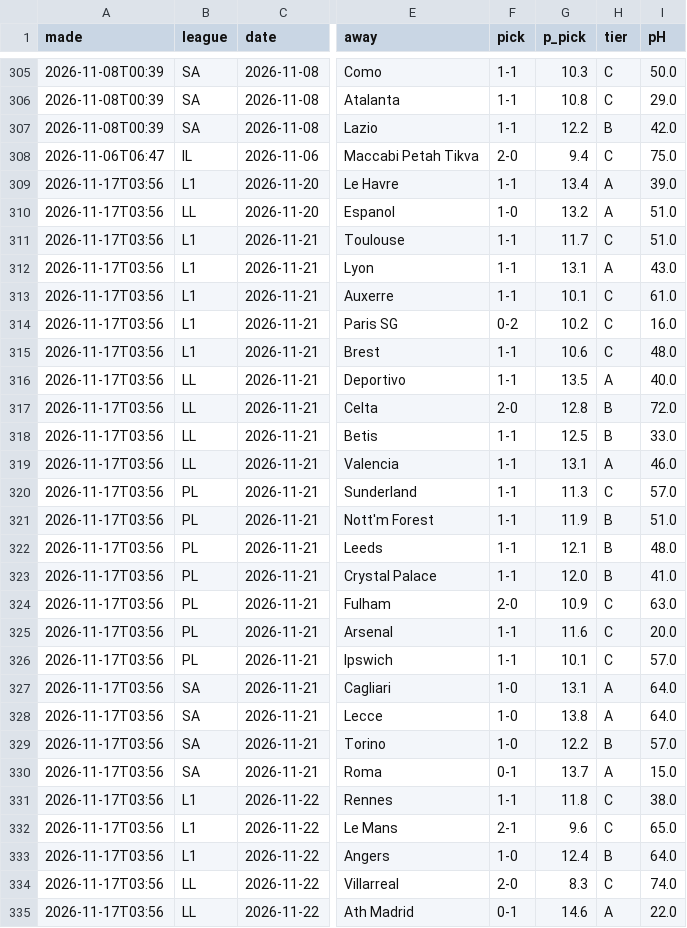
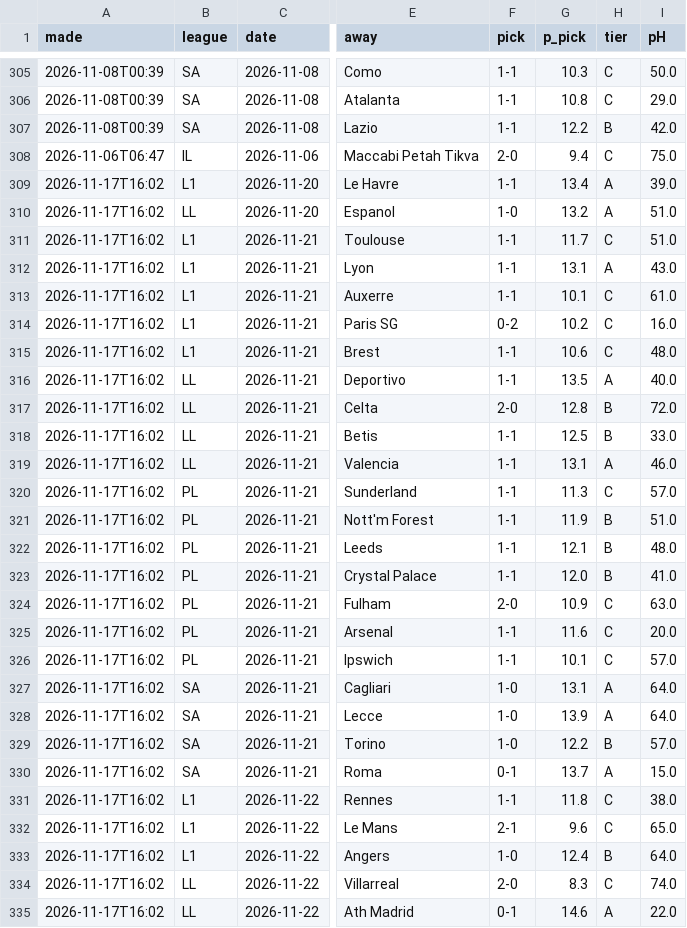
Before and after one commit to itzik200592-byte/score-oracle, a CSV file: data/ledger.csv, drawn as a sheet; only a part is shown, gaps mark what is left out; the diff covers the shown part only; the diff names each change by its address in the sheet, - before the commit and + after, or states it on an @@ line.

```diff
--- a/data/ledger.csv
+++ b/data/ledger.csv
-A309:A335 (made): 2026-11-17T03:56
+A309:A335 (made): 2026-11-17T16:02
-G328 (p_pick): 13.8
+G328 (p_pick): 13.9
```
Also changed, not shown: 30 edited cells elsewhere in this file, 2 other files.
